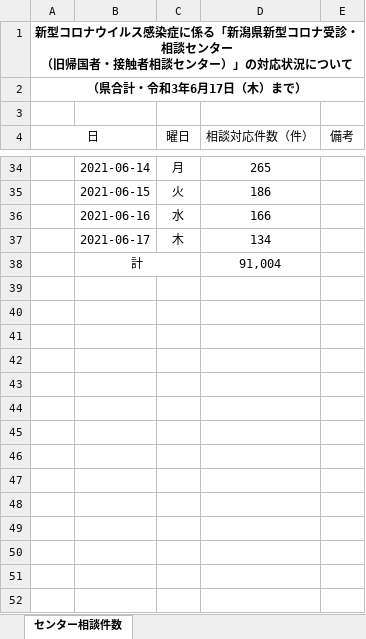
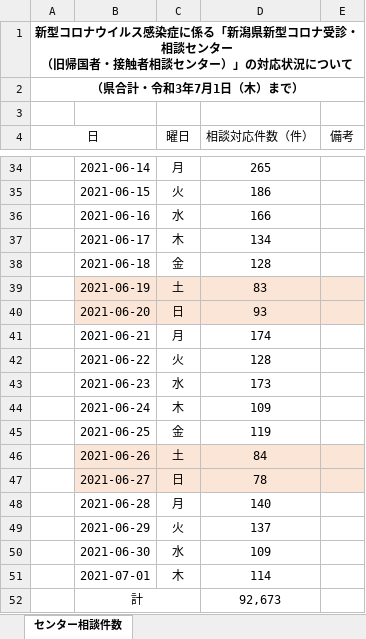
Before and after one commit to CodeForNiigata/covid19-data-niigata, an Excel workbook: dist/xlsx/150002_niigata_covid19_call_center.xlsx, sheet センター相談件数, drawn as a sheet; only a part is shown, gaps mark what is left out; values as stored, in another font and other column widths than the file's, no borders; removed rows and columns are numbered as before the commit, all else as after; the diff names each change by its address in the sheet, - before the commit and + after, or states it on an @@ line.

```diff
--- a/dist/xlsx/150002_niigata_covid19_call_center.xlsx (sheet センター相談件数)
+++ b/dist/xlsx/150002_niigata_covid19_call_center.xlsx (sheet センター相談件数)
-A2 (日): （県合計・令和3年6月17日（木）まで）
+A2 (日): （県合計・令和3年7月1日（木）まで）
-row 38:  | 計 |  | 91,004
+row 38:  | 2021-06-18 | 金 | 128
+row 39:  | 2021-06-19 | 土 | 83
+row 40:  | 2021-06-20 | 日 | 93
+row 41:  | 2021-06-21 | 月 | 174
+row 42:  | 2021-06-22 | 火 | 128
+row 43:  | 2021-06-23 | 水 | 173
+row 44:  | 2021-06-24 | 木 | 109
+row 45:  | 2021-06-25 | 金 | 119
+row 46:  | 2021-06-26 | 土 | 84
+row 47:  | 2021-06-27 | 日 | 78
+row 48:  | 2021-06-28 | 月 | 140
+row 49:  | 2021-06-29 | 火 | 137
+row 50:  | 2021-06-30 | 水 | 109
+row 51:  | 2021-07-01 | 木 | 114
+row 52:  | 計 |  | 92,673
```
Also changed, not shown: dist/xlsx/150002_niigata_covid19_test.xlsx, 9 other files.
